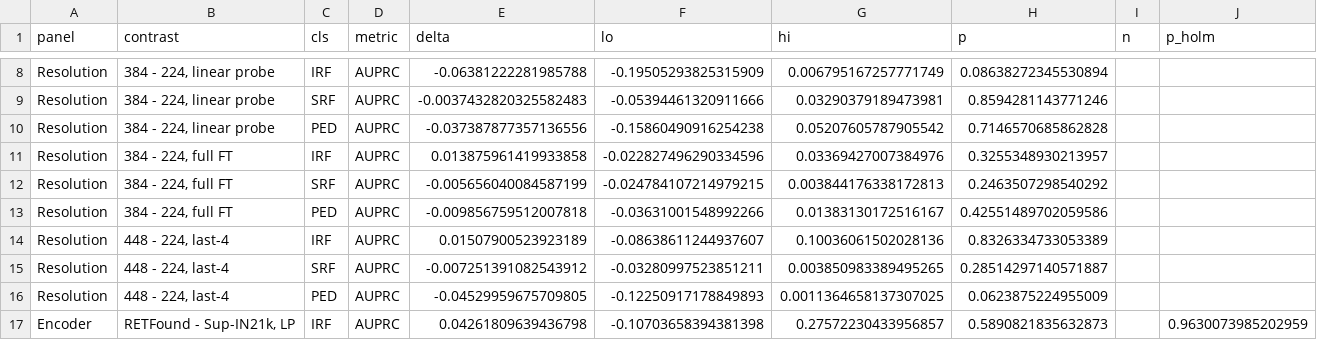
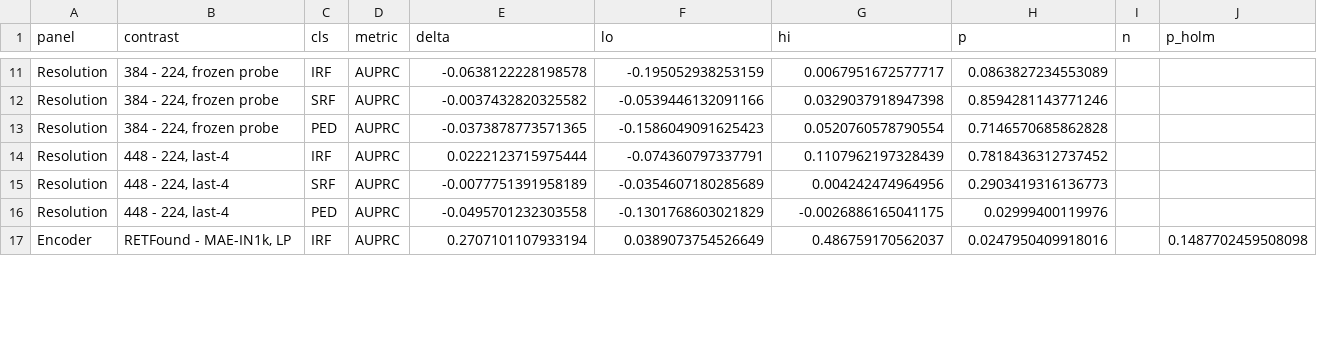
Before and after one commit to cpu-espiritu/retfound-biomarker-classifier, a CSV file: results/fig6_forest.csv, drawn as a sheet; only a part is shown, gaps mark what is left out; removed rows and columns are numbered as before the commit, all else as after; the diff covers the shown part only; the diff names each change by its address in the sheet, - before the commit and + after, or states it on an @@ line.

Commit message:
Holm's correction + new fig6

```diff
--- a/results/fig6_forest.csv
+++ b/results/fig6_forest.csv
-B11:B13 (contrast): 384 - 224, linear probe
+B11:B13 (contrast): 384 - 224, frozen probe
-E11 (delta): -0.06381222281985788
+E11 (delta): -0.0638122228198578
-F11 (lo): -0.19505293825315909
+F11 (lo): -0.195052938253159
-G11 (hi): 0.006795167257771749
+G11 (hi): 0.0067951672577717
-H11 (p): 0.08638272345530894
+H11 (p): 0.0863827234553089
-E12 (delta): -0.0037432820325582483
+E12 (delta): -0.0037432820325582
-F12 (lo): -0.05394461320911666
+F12 (lo): -0.0539446132091166
-G12 (hi): 0.03290379189473981
+G12 (hi): 0.0329037918947398
-E13 (delta): -0.037387877357136556
+E13 (delta): -0.0373878773571365
-F13 (lo): -0.15860490916254238
+F13 (lo): -0.1586049091625423
-G13 (hi): 0.05207605787905542
+G13 (hi): 0.0520760578790554
-row 11: Resolution | 384 - 224, full FT | IRF | AUPRC | 0.013875961419933858 | -0.022827496290334596 | 0.03369427007384976 | 0.3255348930213957
-row 12: Resolution | 384 - 224, full FT | SRF | AUPRC | -0.005656040084587199 | -0.024784107214979215 | 0.003844176338172813 | 0.2463507298540292
-row 13: Resolution | 384 - 224, full FT | PED | AUPRC | -0.009856759512007818 | -0.03631001548992266 | 0.01383130172516167 | 0.42551489702059586
-E14 (delta): 0.01507900523923189
+E14 (delta): 0.0222123715975444
-F14 (lo): -0.08638611244937607
+F14 (lo): -0.074360797337791
-G14 (hi): 0.10036061502028136
+G14 (hi): 0.1107962197328439
-H14 (p): 0.8326334733053389
+H14 (p): 0.7818436312737452
-E15 (delta): -0.007251391082543912
+E15 (delta): -0.0077751391958189
-F15 (lo): -0.03280997523851211
+F15 (lo): -0.0354607180285689
-G15 (hi): 0.003850983389495265
+G15 (hi): 0.004242474964956
-H15 (p): 0.28514297140571887
+H15 (p): 0.2903419316136773
-E16 (delta): -0.04529959675709805
+E16 (delta): -0.0495701232303558
-F16 (lo): -0.12250917178849893
+F16 (lo): -0.1301768603021829
-G16 (hi): 0.0011364658137307025
+G16 (hi): -0.0026886165041175
-H16 (p): 0.0623875224955009
+H16 (p): 0.02999400119976
-B17 (contrast): RETFound - Sup-IN21k, LP
+B17 (contrast): RETFound - MAE-IN1k, LP
-E17 (delta): 0.04261809639436798
+E17 (delta): 0.2707101107933194
-F17 (lo): -0.10703658394381398
+F17 (lo): 0.0389073754526649
-G17 (hi): 0.27572230433956857
+G17 (hi): 0.486759170562037
-H17 (p): 0.5890821835632873
+H17 (p): 0.0247950409918016
-J17 (p_holm): 0.9630073985202959
+J17 (p_holm): 0.1487702459508098
```
Also changed, not shown: 3 added rows and 93 edited cells elsewhere in this file, 2 other files.
